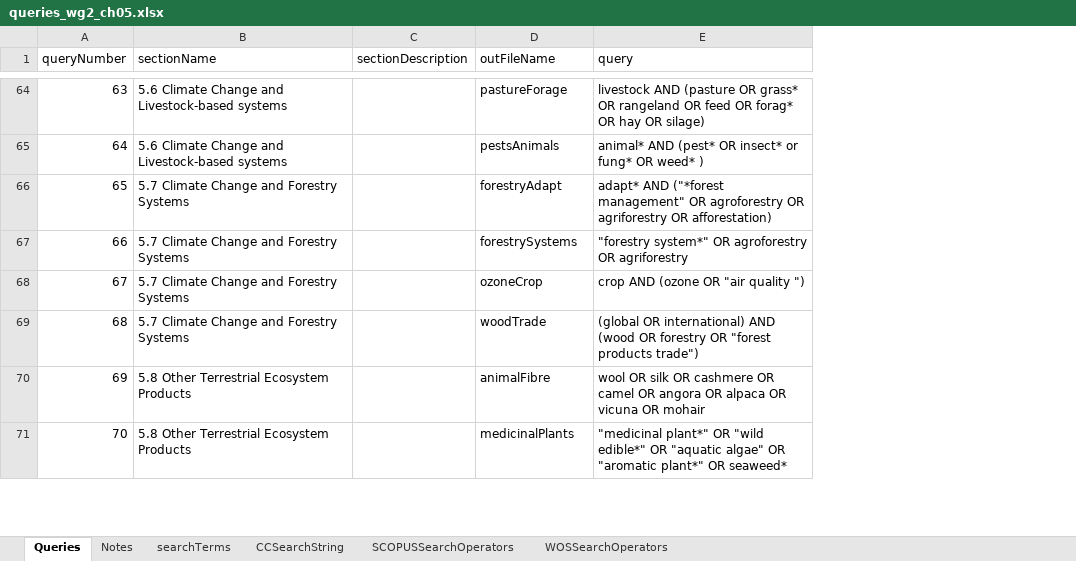
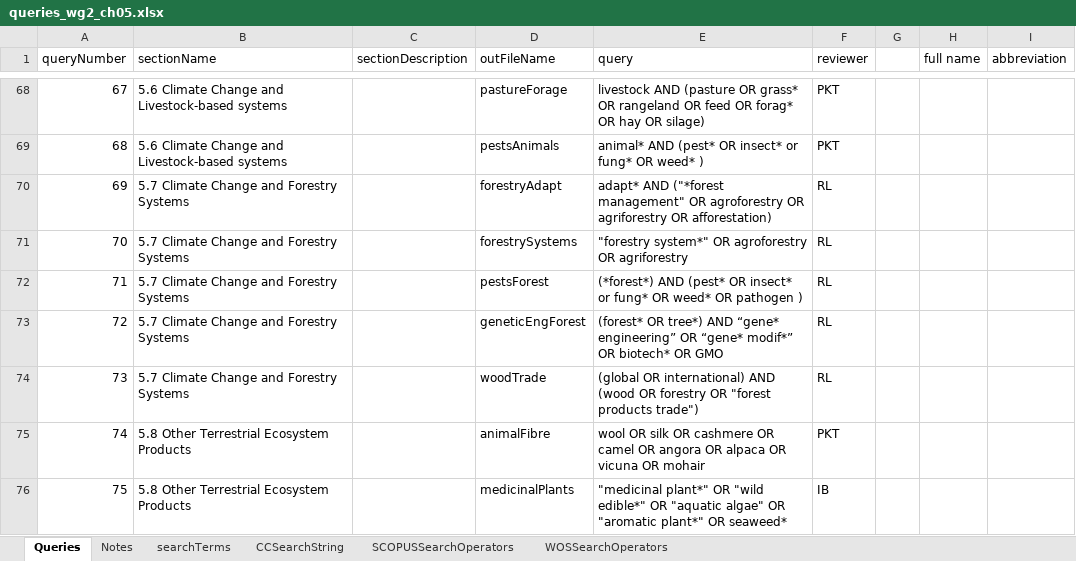
Before and after one commit to GeraldCNelson/citationManagement, an Excel workbook: data-raw/queries_wg2_ch05.xlsx, sheet Queries, drawn as a sheet; only a part is shown, gaps mark what is left out; values as stored, in another font and other column widths than the file's, no borders; removed rows and columns are numbered as before the commit, all else as after; the diff covers the shown part only; the diff names each change by its address in the sheet, - before the commit and + after, or states it on an @@ line.

```diff
--- a/data-raw/queries_wg2_ch05.xlsx (sheet Queries)
+++ b/data-raw/queries_wg2_ch05.xlsx (sheet Queries)
+column F (reviewer), rows 68-71: PKT | PKT | RL | RL; rows 74-76: RL | PKT | IB
+column G, empty
+column H (full name), empty
+column I (abbreviation), empty
@@ column A (queryNumber) renumbered from row 10 down @@
-row 68: 67 | 5.7 Climate Change and Forestry Systems |  | ozoneCrop | crop AND (ozone OR "air quality ")
+row 72: 71 | 5.7 Climate Change and Forestry Systems |  | pestsForest | (*forest*) AND (pest* OR insect* or fung* OR weed* OR pathogen ) | RL
+row 73: 72 | 5.7 Climate Change and Forestry Systems |  | geneticEngForest | (forest* OR tree*) AND “gene* engineering” OR “gene* modif*” OR biotech* OR GMO | RL
```
Also changed, not shown: 7 added rows, 1 removed row and 30 edited cells elsewhere in this sheet, sheet searchTerms, 2 other files.
